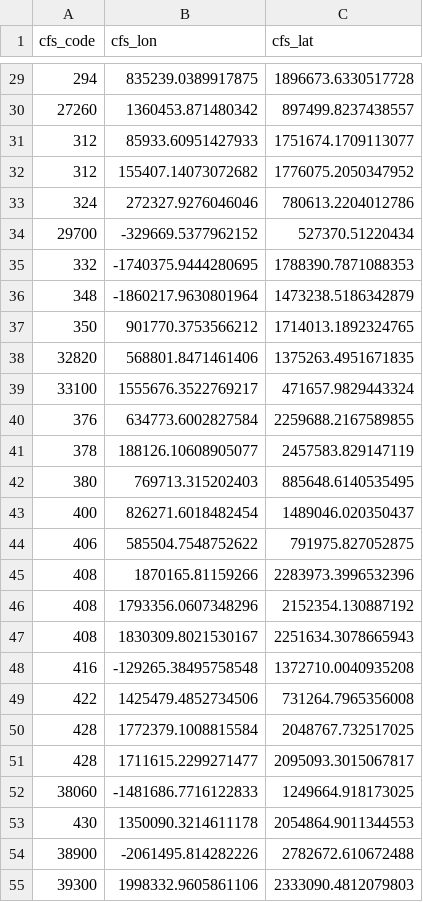
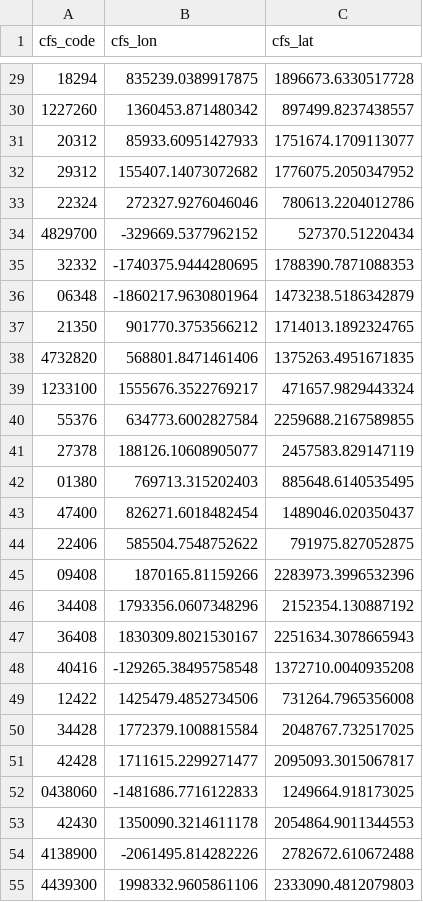
Before and after one commit to reasner/transportation_networks, a CSV file: cfs_loc.csv, drawn as a sheet; only a part is shown, gaps mark what is left out; the diff covers the shown part only.

```diff
--- a/cfs_loc.csv
+++ b/cfs_loc.csv
@@ -29,27 +29,27 @@ cfs_code,cfs_lon,cfs_lat
-294,835239.0389917875,1896673.6330517728
-27260,1360453.871480342,897499.8237438557
-312,85933.60951427933,1751674.1709113077
-312,155407.14073072682,1776075.2050347952
-324,272327.9276046046,780613.2204012786
-29700,-329669.5377962152,527370.51220434
-332,-1740375.9444280695,1788390.7871088353
-348,-1860217.9630801964,1473238.5186342879
-350,901770.3753566212,1714013.1892324765
-32820,568801.8471461406,1375263.4951671835
-33100,1555676.3522769217,471657.9829443324
-376,634773.6002827584,2259688.2167589855
-378,188126.10608905077,2457583.829147119
-380,769713.315202403,885648.6140535495
-400,826271.6018482454,1489046.020350437
-406,585504.7548752622,791975.827052875
-408,1870165.81159266,2283973.3996532396
-408,1793356.0607348296,2152354.130887192
-408,1830309.8021530167,2251634.3078665943
-416,-129265.38495758548,1372710.0040935208
-422,1425479.4852734506,731264.7965356008
-428,1772379.1008815584,2048767.732517025
-428,1711615.2299271477,2095093.3015067817
-38060,-1481686.7716122833,1249664.918173025
-430,1350090.3214611178,2054864.9011344553
-38900,-2061495.814282226,2782672.610672488
-39300,1998332.9605861106,2333090.4812079803
+18294,835239.0389917875,1896673.6330517728
+1227260,1360453.871480342,897499.8237438557
+20312,85933.60951427933,1751674.1709113077
+29312,155407.14073072682,1776075.2050347952
+22324,272327.9276046046,780613.2204012786
+4829700,-329669.5377962152,527370.51220434
+32332,-1740375.9444280695,1788390.7871088353
+06348,-1860217.9630801964,1473238.5186342879
+21350,901770.3753566212,1714013.1892324765
+4732820,568801.8471461406,1375263.4951671835
+1233100,1555676.3522769217,471657.9829443324
+55376,634773.6002827584,2259688.2167589855
+27378,188126.10608905077,2457583.829147119
+01380,769713.315202403,885648.6140535495
+47400,826271.6018482454,1489046.020350437
+22406,585504.7548752622,791975.827052875
+09408,1870165.81159266,2283973.3996532396
+34408,1793356.0607348296,2152354.130887192
+36408,1830309.8021530167,2251634.3078665943
+40416,-129265.38495758548,1372710.0040935208
+12422,1425479.4852734506,731264.7965356008
+34428,1772379.1008815584,2048767.732517025
+42428,1711615.2299271477,2095093.3015067817
+0438060,-1481686.7716122833,1249664.918173025
+42430,1350090.3214611178,2054864.9011344553
+4138900,-2061495.814282226,2782672.610672488
+4439300,1998332.9605861106,2333090.4812079803
```
Also changed, not shown: 46 edited cells elsewhere in this file, 1 other file.
